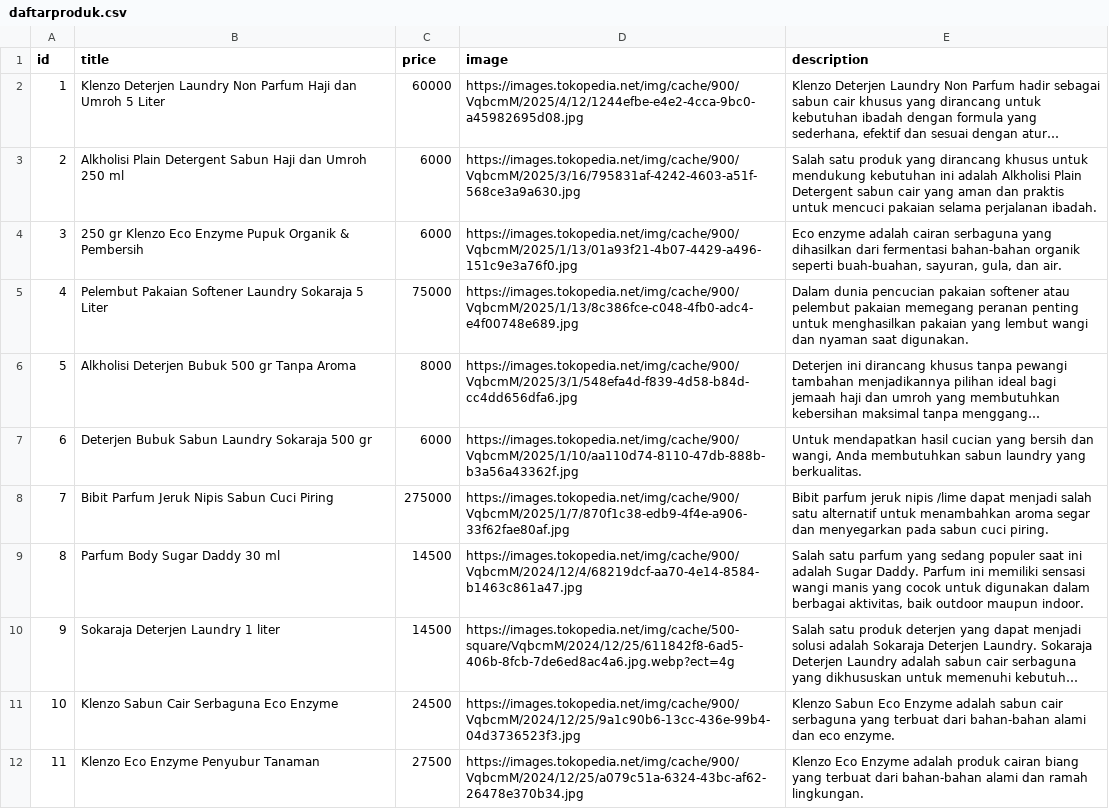
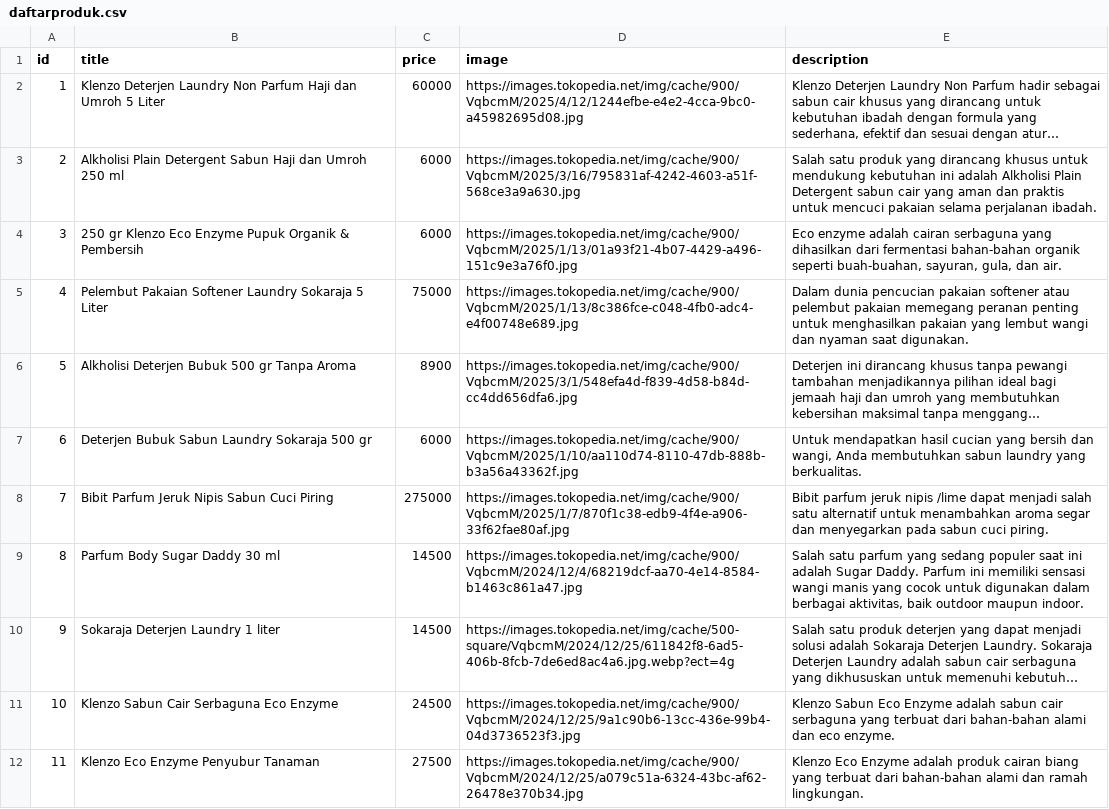
Before and after one commit to bandardeterjen/bandardeterjen.github.io, a CSV file: product/belanja/daftarproduk.csv, drawn as a sheet; only a part is shown; long unchanged cells end in …; the diff names each change by its address in the sheet, - before the commit and + after, or states it on an @@ line.

Commit message:
Update daftarproduk.csv

```diff
--- a/product/belanja/daftarproduk.csv
+++ b/product/belanja/daftarproduk.csv
-C6 (price): 8000
+C6 (price): 8900
```
